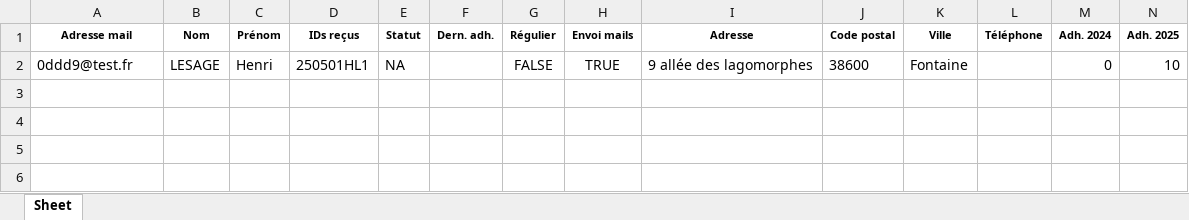
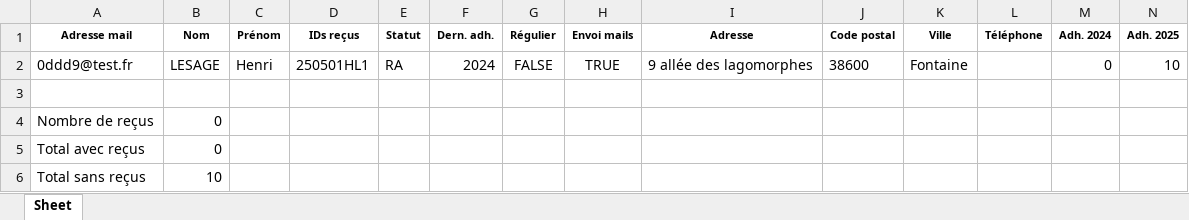
Before and after one commit to Vincent2703/TichoFisco, an Excel workbook: donnees/listesAdherents/2025.xlsx, sheet Sheet, drawn as a sheet; only a part is shown; values as stored, in another font and other column widths than the file's, no borders; rows hold the shown columns only; the diff names each change by its address in the sheet, - before the commit and + after, or states it on an @@ line.

```diff
--- a/donnees/listesAdherents/2025.xlsx (sheet Sheet)
+++ b/donnees/listesAdherents/2025.xlsx (sheet Sheet)
-E2 (Statut): NA
+E2 (Statut): RA
-F2 (Dern. adh.): (empty)
+F2 (Dern. adh.): 2024
+row 3: (empty)
+row 4: Nombre de reçus | 0
+row 5: Total avec reçus | 0
+row 6: Total sans reçus | 10
```
Also changed, not shown: donnees/listesAdherents/2023.xlsx, donnees/listesAdherents/2024.xlsx, 21 other files.
